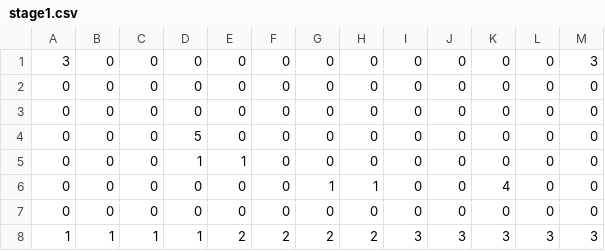
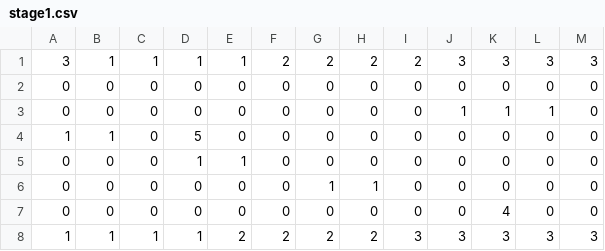
Before and after one commit to hibiki128/TD2_3, a CSV file: resources/Maps/stage1.csv, drawn as a sheet.

```diff
--- a/resources/Maps/stage1.csv
+++ b/resources/Maps/stage1.csv
@@ -1,8 +1,8 @@
-3,0,0,0,0,0,0,0,0,0,0,0,3
+3,1,1,1,1,2,2,2,2,3,3,3,3
 0,0,0,0,0,0,0,0,0,0,0,0,0
-0,0,0,0,0,0,0,0,0,0,0,0,0
-0,0,0,5,0,0,0,0,0,0,0,0,0
+0,0,0,0,0,0,0,0,0,1,1,1,0
+1,1,0,5,0,0,0,0,0,0,0,0,0
 0,0,0,1,1,0,0,0,0,0,0,0,0
-0,0,0,0,0,0,1,1,0,0,4,0,0
-0,0,0,0,0,0,0,0,0,0,0,0,0
+0,0,0,0,0,0,1,1,0,0,0,0,0
+0,0,0,0,0,0,0,0,0,0,4,0,0
 1,1,1,1,2,2,2,2,3,3,3,3,3
```
Also changed, not shown: 3 other files.
